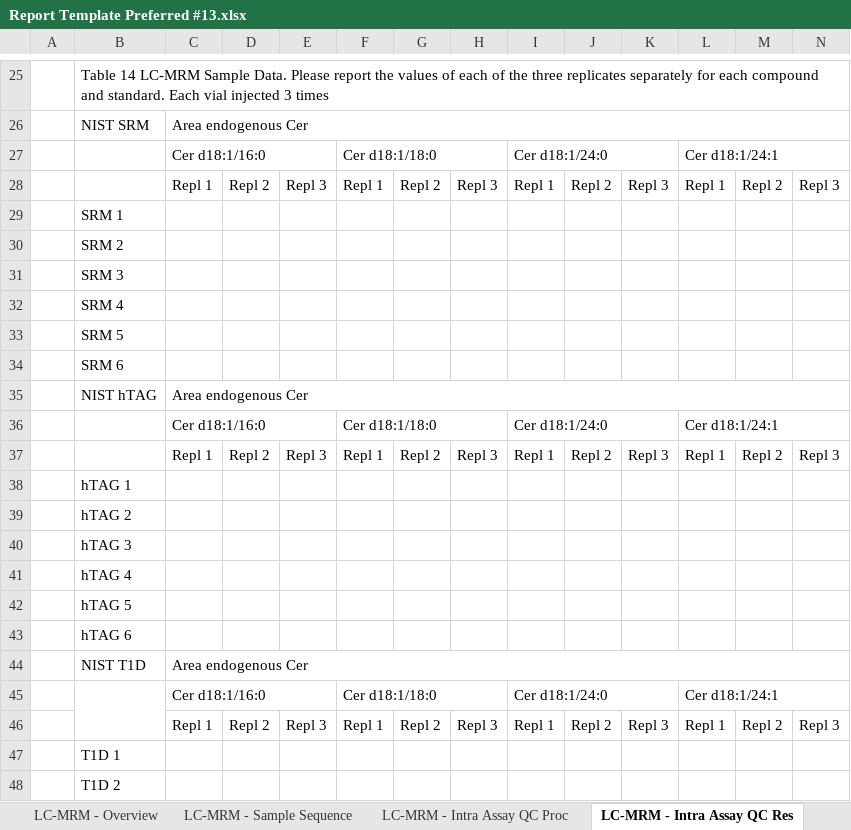
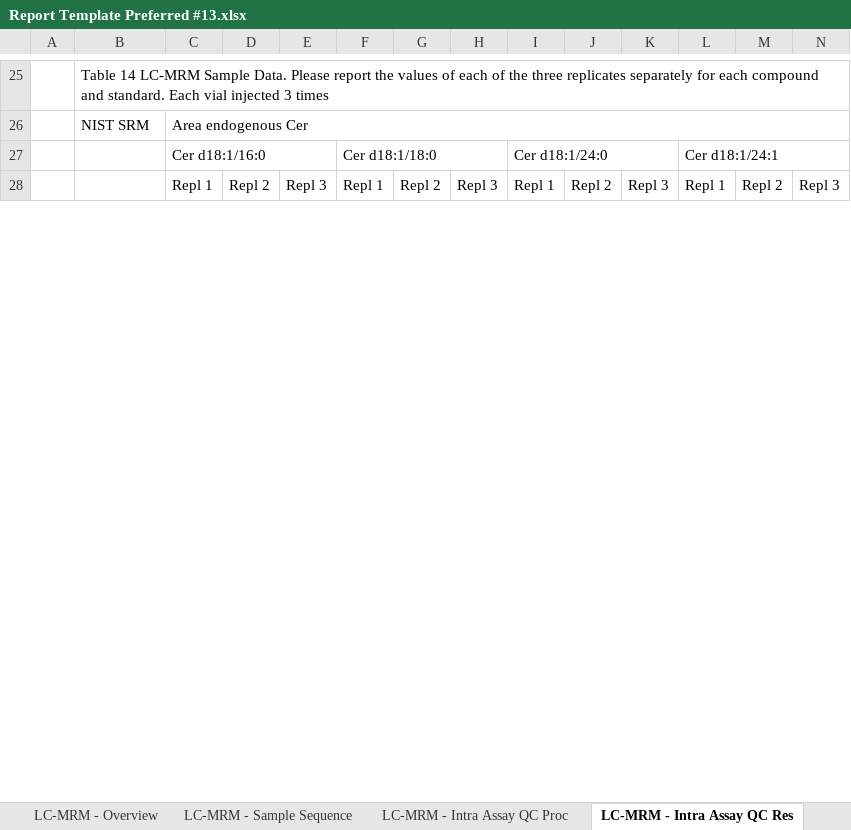
Before and after one commit to lifs-tools/ils-ceramide-ring-trial, an Excel workbook: data/reports/Report Template Preferred #13.xlsx, sheet LC-MRM - Intra Assay QC Res, drawn as a sheet; only a part is shown, gaps mark what is left out; values as stored, in another font and other column widths than the file's, no cell formats; removed rows and columns are numbered as before the commit, all else as after; rows hold the shown columns only; the diff covers the shown part only; the diff names each change by its address in the sheet, - before the commit and + after, or states it on an @@ line.

```diff
--- a/data/reports/Report Template Preferred #13.xlsx (sheet LC-MRM - Intra Assay QC Res)
+++ b/data/reports/Report Template Preferred #13.xlsx (sheet LC-MRM - Intra Assay QC Res)
-row 29:  | SRM 1
-row 30:  | SRM 2
-row 31:  | SRM 3
-row 32:  | SRM 4
-row 33:  | SRM 5
-row 34:  | SRM 6
-row 35:  | NIST hTAG | Area endogenous Cer
-row 36:  |  | Cer d18:1/16:0 |  |  | Cer d18:1/18:0 |  |  | Cer d18:1/24:0 |  |  | Cer d18:1/24:1
-row 37:  |  | Repl 1 | Repl 2 | Repl 3 | Repl 1 | Repl 2 | Repl 3 | Repl 1 | Repl 2 | Repl 3 | Repl 1 | Repl 2 | Repl 3
-row 38:  | hTAG 1
-row 39:  | hTAG 2
-row 40:  | hTAG 3
-row 41:  | hTAG 4
-row 42:  | hTAG 5
-row 43:  | hTAG 6
-row 44:  | NIST T1D | Area endogenous Cer
-row 45:  |  | Cer d18:1/16:0 |  |  | Cer d18:1/18:0 |  |  | Cer d18:1/24:0 |  |  | Cer d18:1/24:1
-row 46:  |  | Repl 1 | Repl 2 | Repl 3 | Repl 1 | Repl 2 | Repl 3 | Repl 1 | Repl 2 | Repl 3 | Repl 1 | Repl 2 | Repl 3
-row 47:  | T1D 1
-row 48:  | T1D 2
```
Also changed, not shown: 38 added rows, 18 removed rows, 18 edited cells and merged cells elsewhere in this sheet, sheet Raw Peak Areas, other sheet tabs, cell formats, data/dataset-curation-summary.xlsx, data/reports/Report Template Preferred #37.xlsx, 36 other files.
